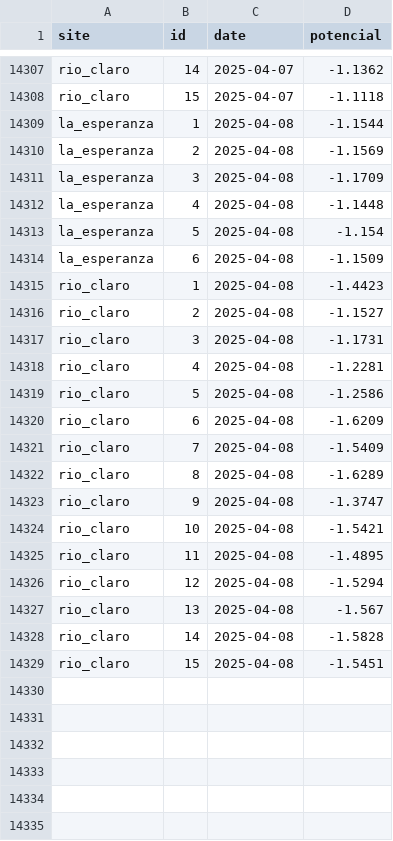
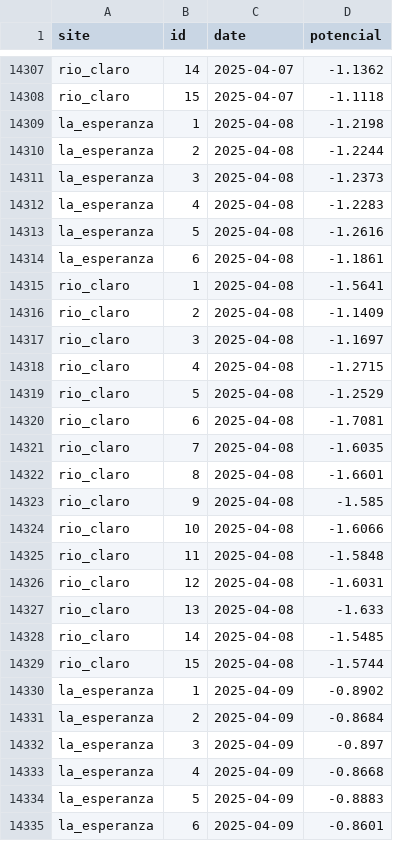
Before and after one commit to FONDEF-ID21-10297/datos_plataforma_gha, a CSV file: data/potencial-csv/potencial-sites.csv, drawn as a sheet; only a part is shown, gaps mark what is left out; the diff covers the shown part only.

Commit message:
updating data and report

```diff
--- a/data/potencial-csv/potencial-sites.csv
+++ b/data/potencial-csv/potencial-sites.csv
@@ -14308,22 +14308,28 @@ rio_claro,14,2025-04-07,-1.1362
 rio_claro,15,2025-04-07,-1.1118
-la_esperanza,1,2025-04-08,-1.1544
-la_esperanza,2,2025-04-08,-1.1569
-la_esperanza,3,2025-04-08,-1.1709
-la_esperanza,4,2025-04-08,-1.1448
-la_esperanza,5,2025-04-08,-1.154
-la_esperanza,6,2025-04-08,-1.1509
-rio_claro,1,2025-04-08,-1.4423
-rio_claro,2,2025-04-08,-1.1527
-rio_claro,3,2025-04-08,-1.1731
-rio_claro,4,2025-04-08,-1.2281
-rio_claro,5,2025-04-08,-1.2586
-rio_claro,6,2025-04-08,-1.6209
-rio_claro,7,2025-04-08,-1.5409
-rio_claro,8,2025-04-08,-1.6289
-rio_claro,9,2025-04-08,-1.3747
-rio_claro,10,2025-04-08,-1.5421
-rio_claro,11,2025-04-08,-1.4895
-rio_claro,12,2025-04-08,-1.5294
-rio_claro,13,2025-04-08,-1.567
-rio_claro,14,2025-04-08,-1.5828
-rio_claro,15,2025-04-08,-1.5451
+la_esperanza,1,2025-04-08,-1.2198
+la_esperanza,2,2025-04-08,-1.2244
+la_esperanza,3,2025-04-08,-1.2373
+la_esperanza,4,2025-04-08,-1.2283
+la_esperanza,5,2025-04-08,-1.2616
+la_esperanza,6,2025-04-08,-1.1861
+rio_claro,1,2025-04-08,-1.5641
+rio_claro,2,2025-04-08,-1.1409
+rio_claro,3,2025-04-08,-1.1697
+rio_claro,4,2025-04-08,-1.2715
+rio_claro,5,2025-04-08,-1.2529
+rio_claro,6,2025-04-08,-1.7081
+rio_claro,7,2025-04-08,-1.6035
+rio_claro,8,2025-04-08,-1.6601
+rio_claro,9,2025-04-08,-1.585
+rio_claro,10,2025-04-08,-1.6066
+rio_claro,11,2025-04-08,-1.5848
+rio_claro,12,2025-04-08,-1.6031
+rio_claro,13,2025-04-08,-1.633
+rio_claro,14,2025-04-08,-1.5485
+rio_claro,15,2025-04-08,-1.5744
+la_esperanza,1,2025-04-09,-0.8902
+la_esperanza,2,2025-04-09,-0.8684
+la_esperanza,3,2025-04-09,-0.897
+la_esperanza,4,2025-04-09,-0.8668
+la_esperanza,5,2025-04-09,-0.8883
+la_esperanza,6,2025-04-09,-0.8601
```
Also changed, not shown: 15 added rows elsewhere in this file, data/climate/climate-sites.csv, data/potencial-raster/dates.csv, 9 other files.
